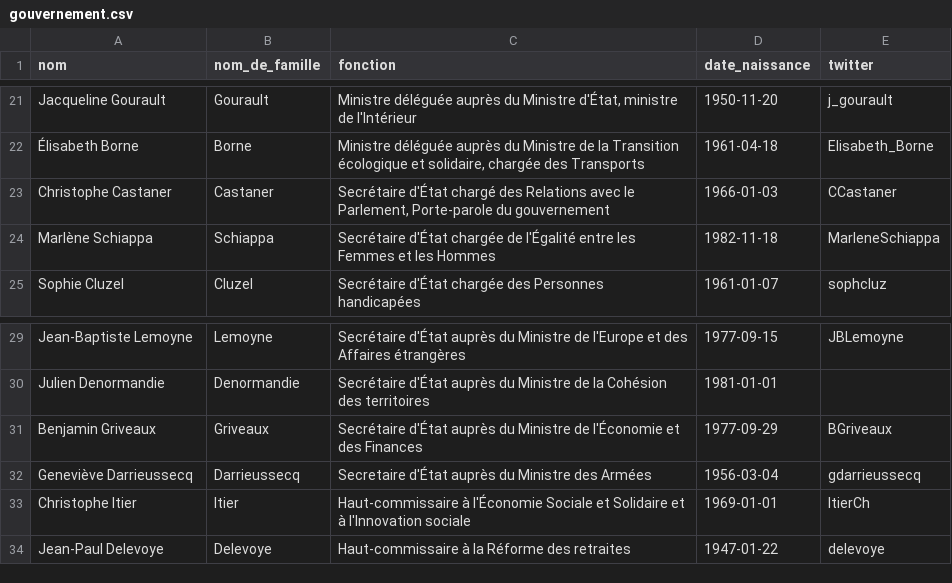
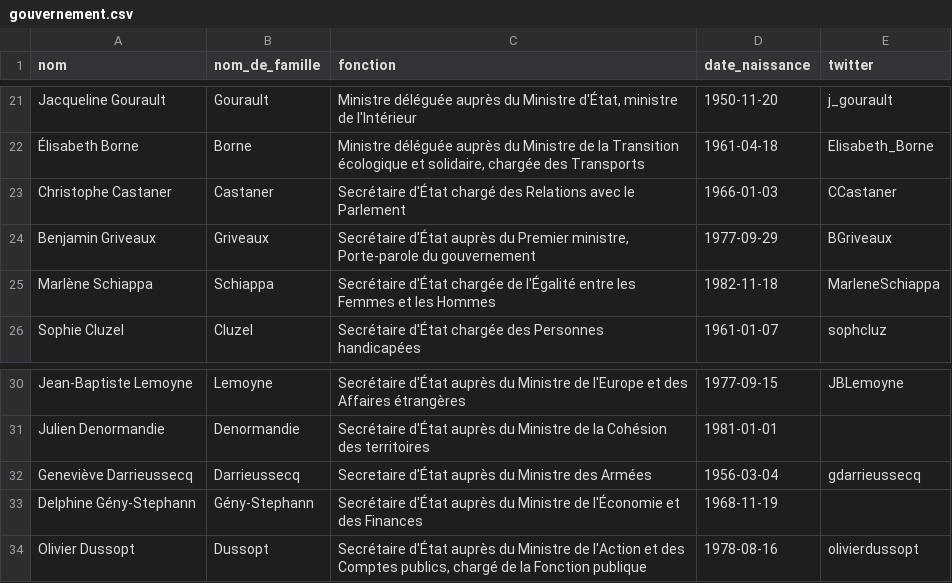
Before and after one commit to regardscitoyens/direct-parlement, a CSV file: resources/gouvernement.csv, drawn as a sheet; only a part is shown, gaps mark what is left out.

Commit message:
Ajustement ministériel de novembre 2017
Christophe Castaner donne le porte-parolat à Benjamin Griveaux, qui lui, perd son secrétariat d'Etat auprès de Bruno Le Maire.
Delphine Gény-Stephann et Olivier Dussopt entrent au gouvernement.

```diff
--- a/resources/gouvernement.csv
+++ b/resources/gouvernement.csv
@@ -22,3 +22,4 @@ Jacqueline Gourault,Gourault,"Ministre déléguée auprès du Ministre d'État,
 Élisabeth Borne,Borne,"Ministre déléguée auprès du Ministre de la Transition écologique et solidaire, chargée des Transports",1961-04-18,Elisabeth_Borne
-Christophe Castaner,Castaner,"Secrétaire d'État chargé des Relations avec le Parlement, Porte-parole du gouvernement",1966-01-03,CCastaner
+Christophe Castaner,Castaner,Secrétaire d'État chargé des Relations avec le Parlement,1966-01-03,CCastaner
+Benjamin Griveaux,Griveaux,"Secrétaire d'État auprès du Premier ministre, Porte-parole du gouvernement",1977-09-29,BGriveaux
 Marlène Schiappa,Schiappa,Secrétaire d'État chargée de l'Égalité entre les Femmes et les Hommes,1982-11-18,MarleneSchiappa
@@ -30,5 +31,4 @@ Jean-Baptiste Lemoyne,Lemoyne,Secrétaire d'État auprès du Ministre de l'Europ
 Julien Denormandie,Denormandie,Secrétaire d'État auprès du Ministre de la Cohésion des territoires,1981-01-01,
-Benjamin Griveaux,Griveaux,Secrétaire d'État auprès du Ministre de l'Économie et des Finances,1977-09-29,BGriveaux
 Geneviève Darrieussecq,Darrieussecq,Secretaire d'État auprès du Ministre des Armées,1956-03-04,gdarrieussecq
-Christophe Itier,Itier,Haut-commissaire à l'Économie Sociale et Solidaire et à l'Innovation sociale,1969-01-01,ItierCh
-Jean-Paul Delevoye,Delevoye,"Haut-commissaire à la Réforme des retraites",1947-01-22,delevoye
+Delphine Gény-Stephann,"Gény-Stephann",Secrétaire d'État auprès du Ministre de l'Économie et des Finances,1968-11-19,
+Olivier Dussopt,Dussopt,"Secrétaire d'État auprès du Ministre de l'Action et des Comptes publics, chargé de la Fonction publique",1978-08-16,olivierdussopt
```
